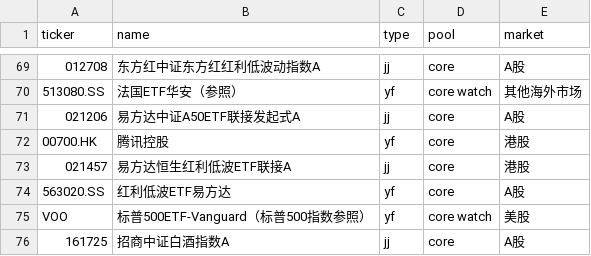
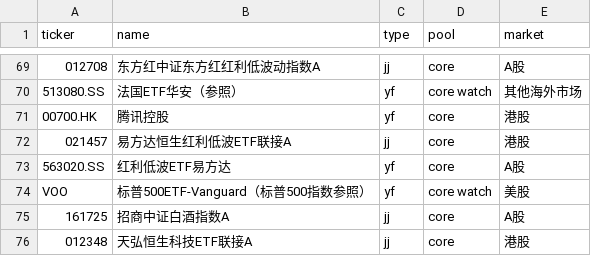
Before and after one commit to Johonzheng/mechanical-asset-monitor, a CSV file: portfolio.csv, drawn as a sheet; only a part is shown, gaps mark what is left out; the shorter side is filled out with more unchanged rows; the diff names each change by its address in the sheet, - before the commit and + after, or states it on an @@ line.

Commit message:
Update portfolio.csv
清仓021206,易方达中证A50ETF联接发起式A,jj,core,A股

```diff
--- a/portfolio.csv
+++ b/portfolio.csv
-row 71: 021206 | 易方达中证A50ETF联接发起式A | jj | core | A股
```
